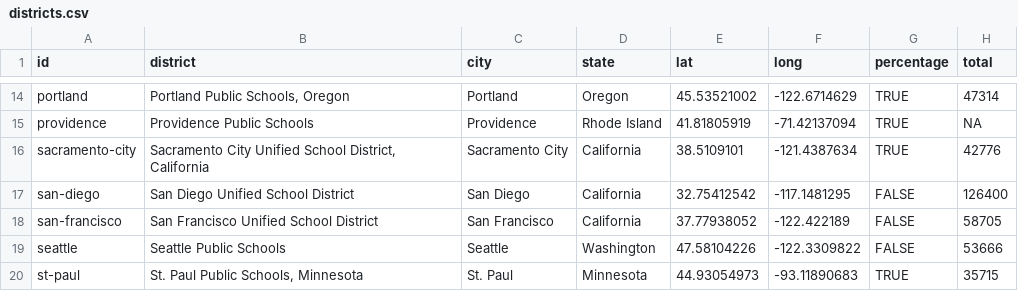
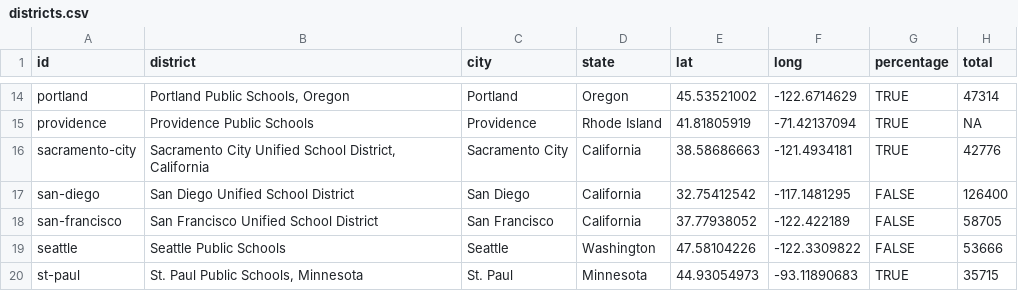
Before and after one commit to Yuriko-Schumacher/es-map-draft, a CSV file: public/data/districts.csv, drawn as a sheet; only a part is shown, gaps mark what is left out; the diff covers the shown part only; the diff names each change by its address in the sheet, - before the commit and + after, or states it on an @@ line.

```diff
--- a/public/data/districts.csv
+++ b/public/data/districts.csv
-E16 (lat): 38.5109101
+E16 (lat): 38.58686663
-F16 (long): -121.4387634
+F16 (long): -121.4934181
```
Also changed, not shown: 3 edited cells elsewhere in this file, 8 other files.
